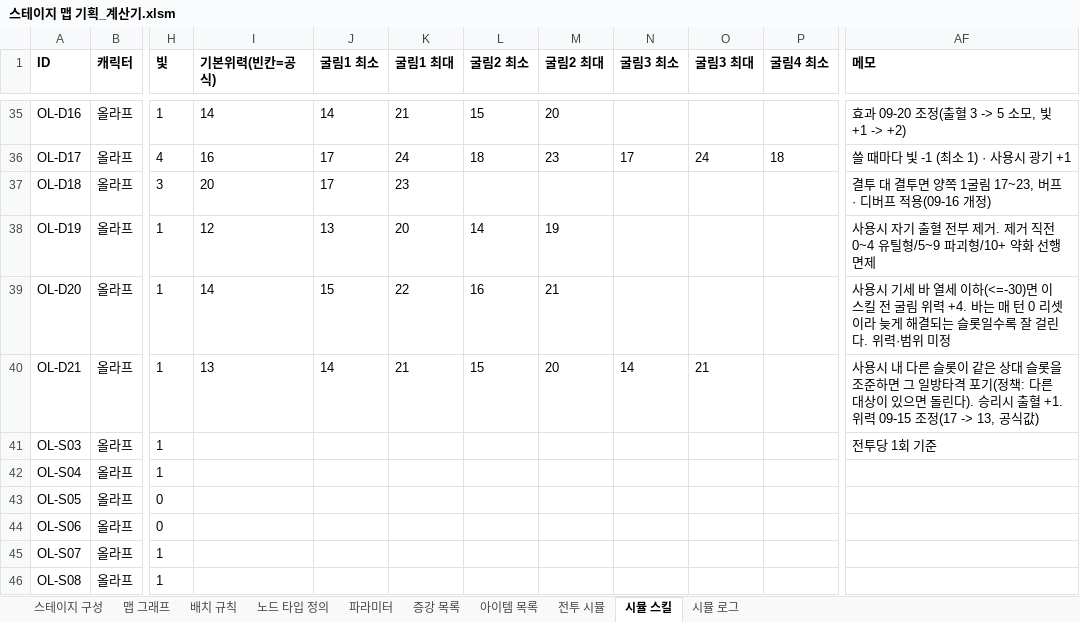
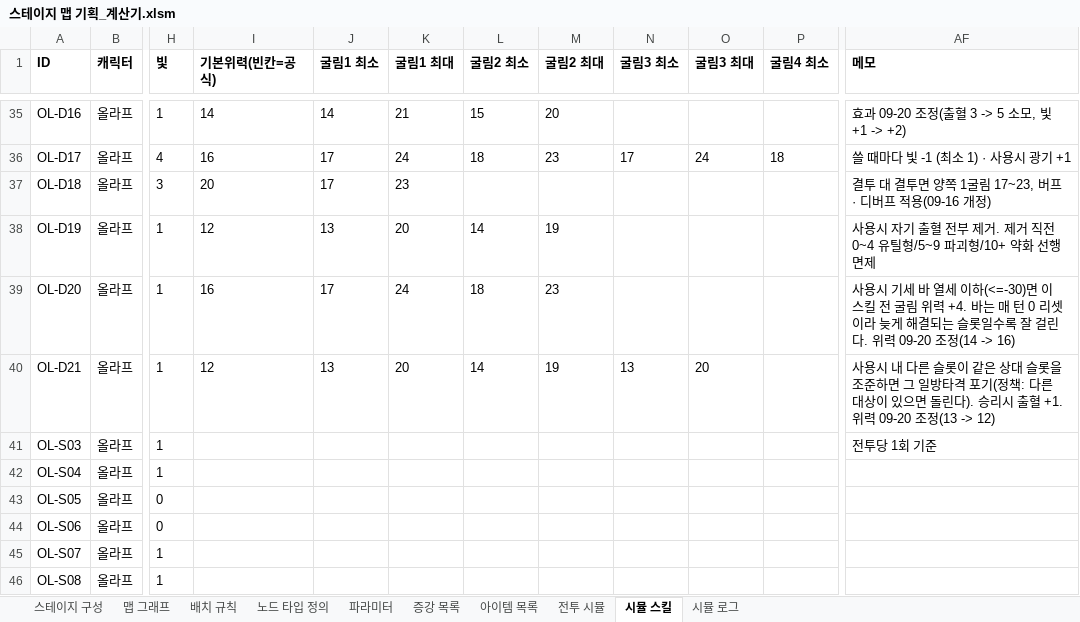
Before and after one commit to Omido-svg/Project-Abyss, an Excel workbook: Docs/스테이지 맵 기획_계산기.xlsm, sheet 시뮬 스킬, drawn as a sheet; only a part is shown, gaps mark what is left out; values as stored, in another font and other column widths than the file's, no borders; the diff names each change by its address in the sheet, - before the commit and + after, or states it on an @@ line.

```diff
--- a/Docs/스테이지 맵 기획_계산기.xlsm (sheet 시뮬 스킬)
+++ b/Docs/스테이지 맵 기획_계산기.xlsm (sheet 시뮬 스킬)
-I39 (기본위력(빈칸=공식)): 14
+I39 (기본위력(빈칸=공식)): 16
-J39 (굴림1 최소): 15
+J39 (굴림1 최소): 17
-K39 (굴림1 최대): 22
+K39 (굴림1 최대): 24
-L39 (굴림2 최소): 16
+L39 (굴림2 최소): 18
-M39 (굴림2 최대): 21
+M39 (굴림2 최대): 23
-AF39 (메모): …다. 위력·범위 미정
+AF39 (메모): …다. 위력 09-20 조정(14 -> 16)
-I40 (기본위력(빈칸=공식)): 13
+I40 (기본위력(빈칸=공식)): 12
-J40 (굴림1 최소): 14
+J40 (굴림1 최소): 13
-K40 (굴림1 최대): 21
+K40 (굴림1 최대): 20
-L40 (굴림2 최소): 15
+L40 (굴림2 최소): 14
-M40 (굴림2 최대): 20
+M40 (굴림2 최대): 19
-N40 (굴림3 최소): 14
+N40 (굴림3 최소): 13
-O40 (굴림3 최대): 21
+O40 (굴림3 최대): 20
-AF40 (메모): …+1. 위력 09-15 조정(17 -> 13, 공식값)
+AF40 (메모): …+1. 위력 09-20 조정(13 -> 12)
```
Also changed, not shown: Docs/캐릭터 스킬 스펙.xlsx, 3 other files.
